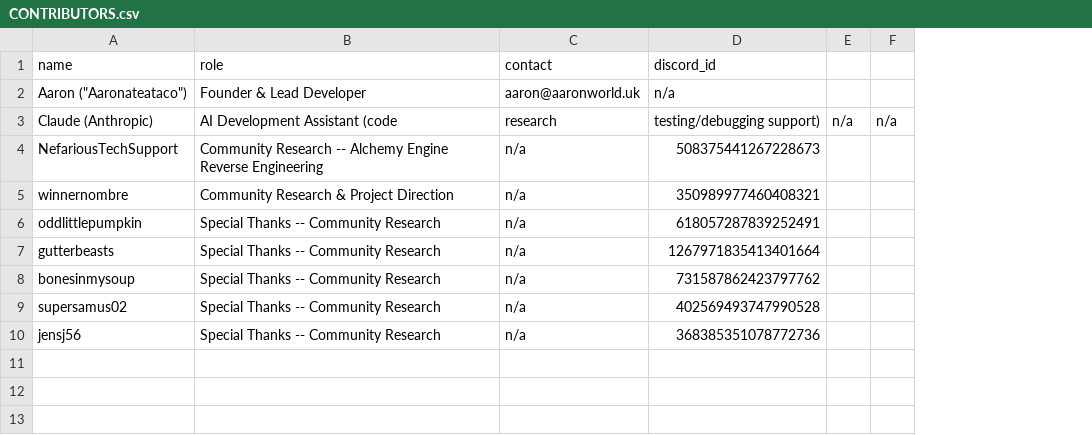
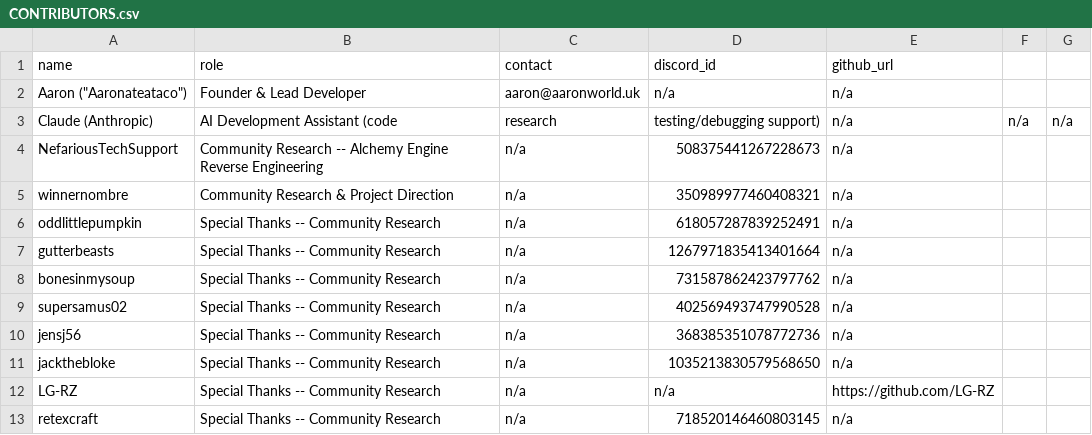
Before and after one commit to Arkchemy/conquertron, a CSV file: CONTRIBUTORS.csv, drawn as a sheet; the diff names each change by its address in the sheet, - before the commit and + after, or states it on an @@ line.

```diff
--- a/CONTRIBUTORS.csv
+++ b/CONTRIBUTORS.csv
+column E (github_url), rows 2-10: all n/a
+row 11: jackthebloke | Special Thanks -- Community Research | n/a | 1035213830579568650 | n/a
+row 12: LG-RZ | Special Thanks -- Community Research | n/a | n/a | https://github.com/LG-RZ
+row 13: retexcraft | Special Thanks -- Community Research | n/a | 718520146460803145 | n/a
```
